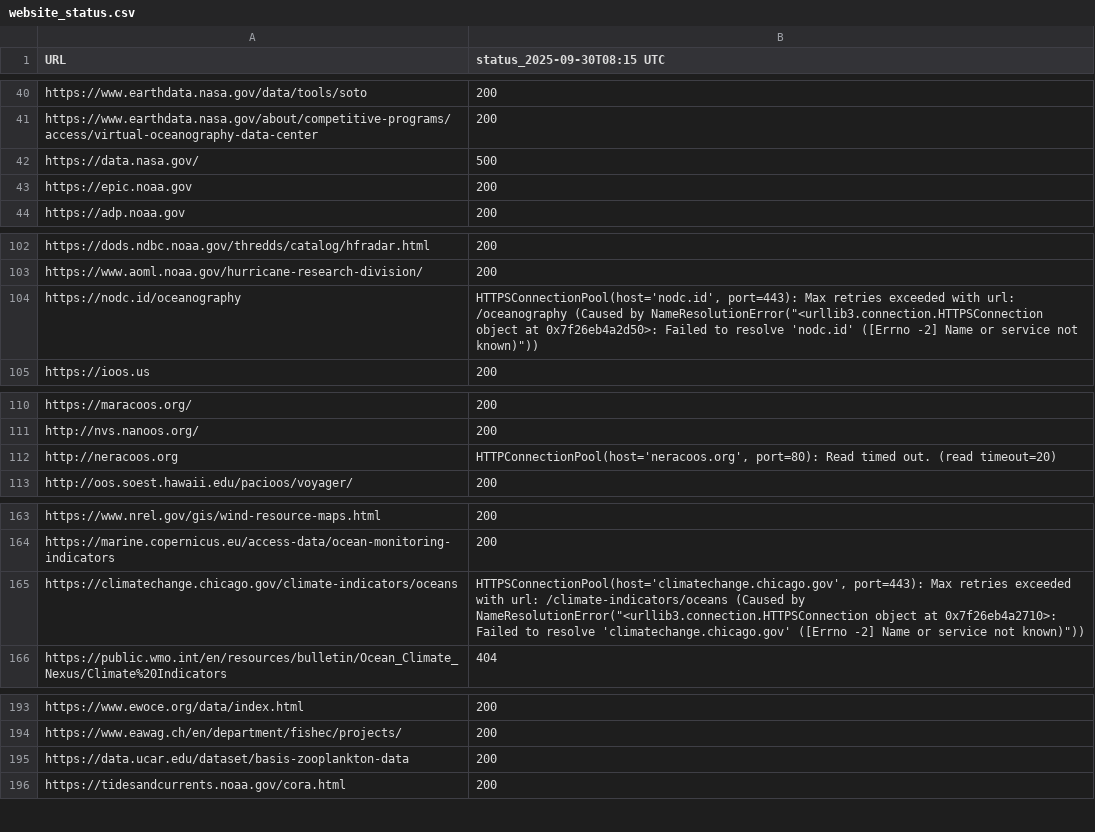
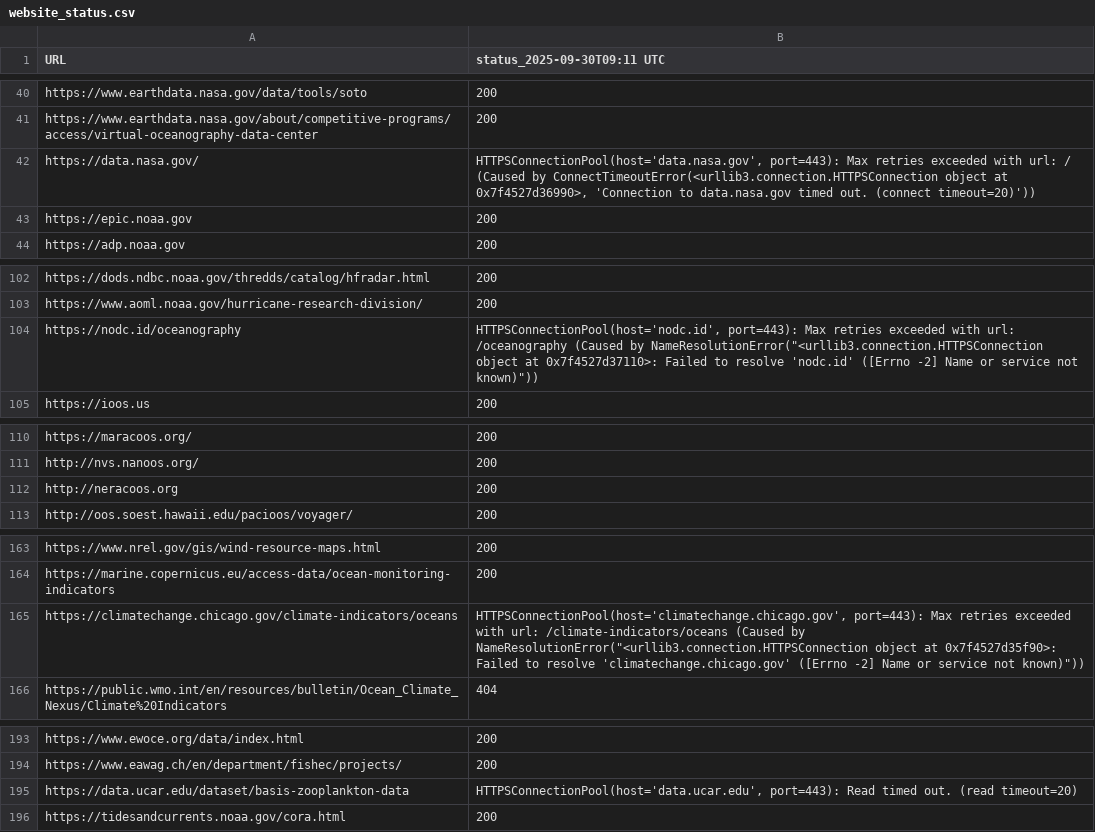
Before and after one commit to MathewBiddle/check_websites, a CSV file: website_status.csv, drawn as a sheet; only a part is shown, gaps mark what is left out; the diff names each change by its address in the sheet, - before the commit and + after, or states it on an @@ line.

```diff
--- a/website_status.csv
+++ b/website_status.csv
-B1: status_2025-09-30T08:15 UTC
+B1: status_2025-09-30T09:11 UTC
-B42 (status_2025-09-30T09:11 UTC): 500
+B42 (status_2025-09-30T09:11 UTC): HTTPSConnectionPool(host='data.nasa.gov', port=443): Max retries exceeded with url: / (Caused by ConnectTimeoutError(<urllib3.connection.HTTPSConnection object at 0x7f4527d36990>, 'Connection to data.nasa.gov timed out. (connect timeout=20)'))
-B104 (status_2025-09-30T09:11 UTC): …object at 0x7f26eb4a2d50>: Failed to…
+B104 (status_2025-09-30T09:11 UTC): …object at 0x7f4527d37110>: Failed to…
-B112 (status_2025-09-30T09:11 UTC): HTTPConnectionPool(host='neracoos.org', port=80): Read timed out. (read timeout=20)
+B112 (status_2025-09-30T09:11 UTC): 200
-B165 (status_2025-09-30T09:11 UTC): …object at 0x7f26eb4a2710>: Failed to…
+B165 (status_2025-09-30T09:11 UTC): …object at 0x7f4527d35f90>: Failed to…
-B195 (status_2025-09-30T09:11 UTC): 200
+B195 (status_2025-09-30T09:11 UTC): HTTPSConnectionPool(host='data.ucar.edu', port=443): Read timed out. (read timeout=20)
```
Also changed, not shown: 1 other file.
